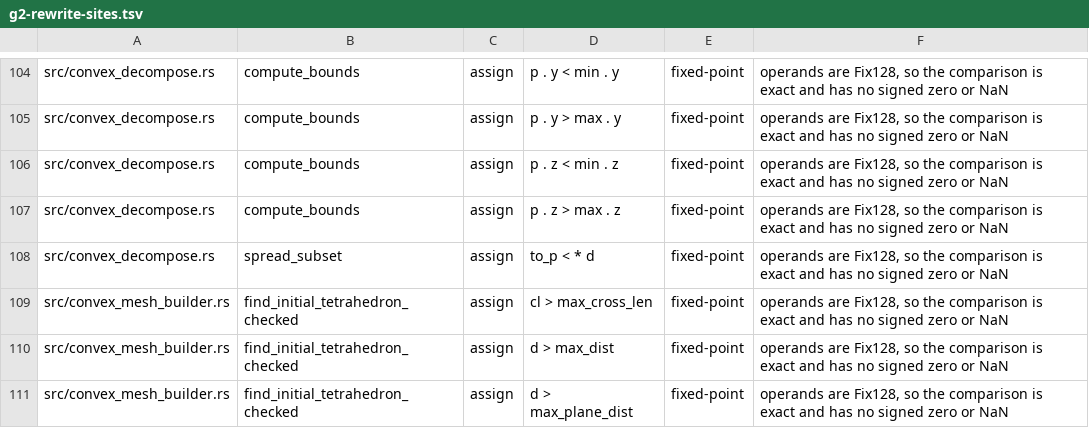
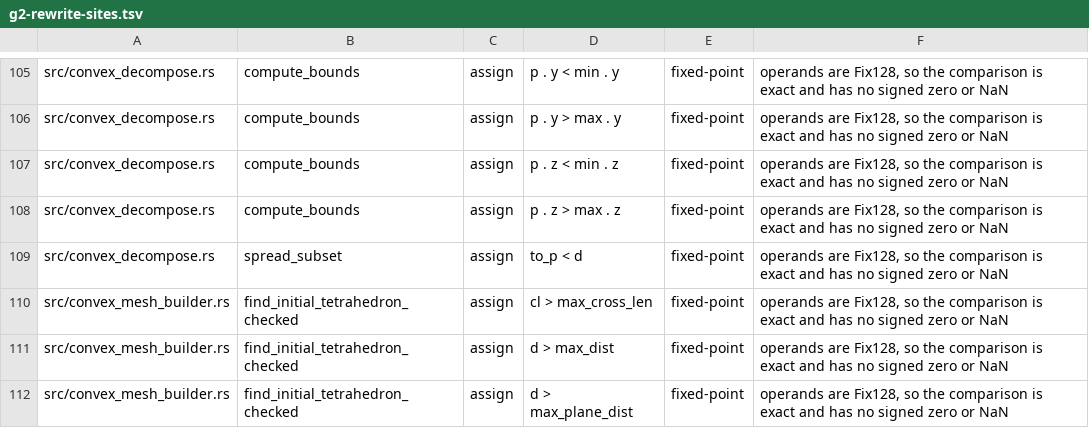
Before and after one commit to ext-sakamoro/ALICE-Physics, a TSV file: scripts/g2-rewrite-sites.tsv, drawn as a sheet; only a part is shown, gaps mark what is left out; the diff covers the shown part only.

```diff
--- a/scripts/g2-rewrite-sites.tsv
+++ b/scripts/g2-rewrite-sites.tsv
@@ -107,3 +108,3 @@ src/convex_decompose.rs	compute_bounds	assign	p . z < min . z	fixed-point	operan
 src/convex_decompose.rs	compute_bounds	assign	p . z > max . z	fixed-point	operands are Fix128, so the comparison is exact and has no signed zero or NaN
-src/convex_decompose.rs	spread_subset	assign	to_p < * d	fixed-point	operands are Fix128, so the comparison is exact and has no signed zero or NaN
+src/convex_decompose.rs	spread_subset	assign	to_p < d	fixed-point	operands are Fix128, so the comparison is exact and has no signed zero or NaN
 src/convex_mesh_builder.rs	find_initial_tetrahedron_checked	assign	cl > max_cross_len	fixed-point	operands are Fix128, so the comparison is exact and has no signed zero or NaN
```
Also changed, not shown: 4 added rows and 10 edited cells elsewhere in this file, 5 other files.
